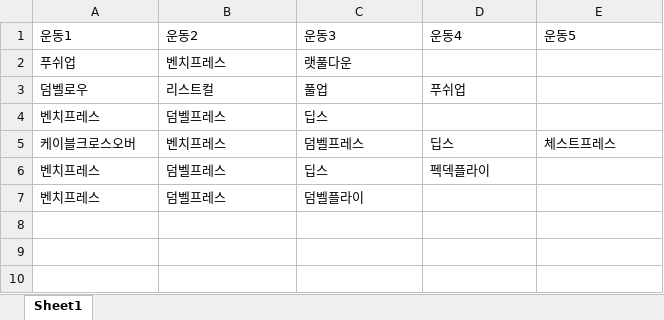
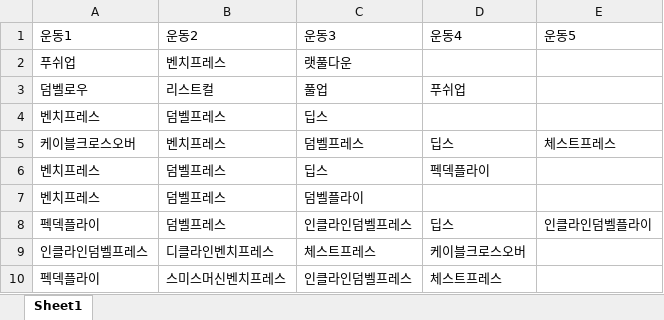
Before and after one commit to son-yu-seoung/2022_KIKOM, an Excel workbook: AI/dataset/가슴/routine.xlsx, sheet Sheet1, drawn as a sheet; values as stored, in another font and other column widths than the file's, no borders; the diff names each change by its address in the sheet, - before the commit and + after, or states it on an @@ line.

```diff
--- a/AI/dataset/가슴/routine.xlsx (sheet Sheet1)
+++ b/AI/dataset/가슴/routine.xlsx (sheet Sheet1)
+row 8: 펙덱플라이 | 덤벨프레스 | 인클라인덤벨프레스 | 딥스 | 인클라인덤벨플라이
+row 9: 인클라인덤벨프레스 | 디클라인벤치프레스 | 체스트프레스 | 케이블크로스오버
+row 10: 펙덱플라이 | 스미스머신벤치프레스 | 인클라인덤벨프레스 | 체스트프레스
```
Also changed, not shown: 2 other files.
